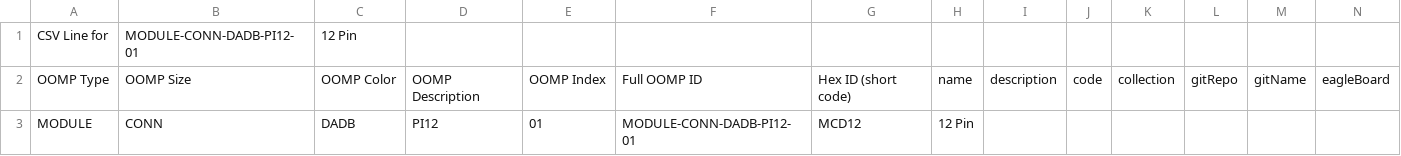
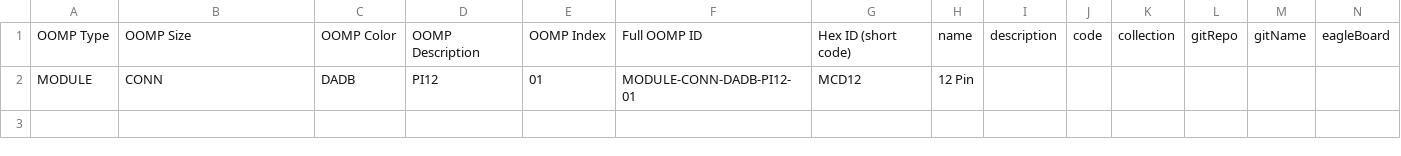
Before and after one commit to oomlout/oomlout_OOMP_modules_V2, a CSV file: MODULE/CONN/DADB/PI12/01/details.csv, drawn as a sheet; only a part is shown; rows hold the shown columns only; the diff names each change by its address in the sheet, - before the commit and + after, or states it on an @@ line.

```diff
--- a/MODULE/CONN/DADB/PI12/01/details.csv
+++ b/MODULE/CONN/DADB/PI12/01/details.csv
-row 1: CSV Line for | MODULE-CONN-DADB-PI12-01 | 12 Pin
```
Also changed, not shown: MODULE/CONN/DADB/PI10/01/details.csv, MODULE/CONN/DADB/PI11/01/details.csv, 43 other files.
